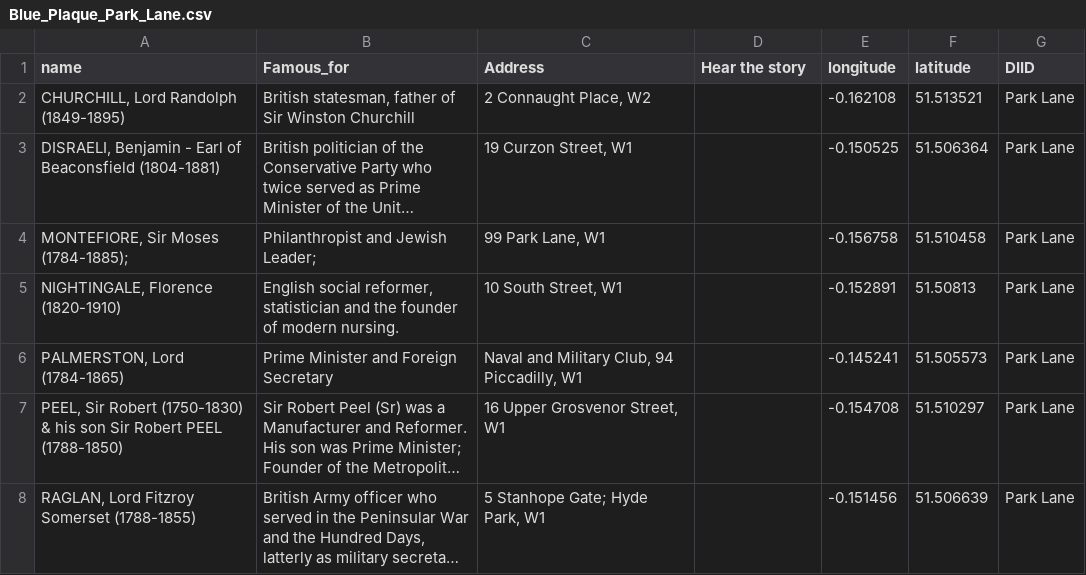
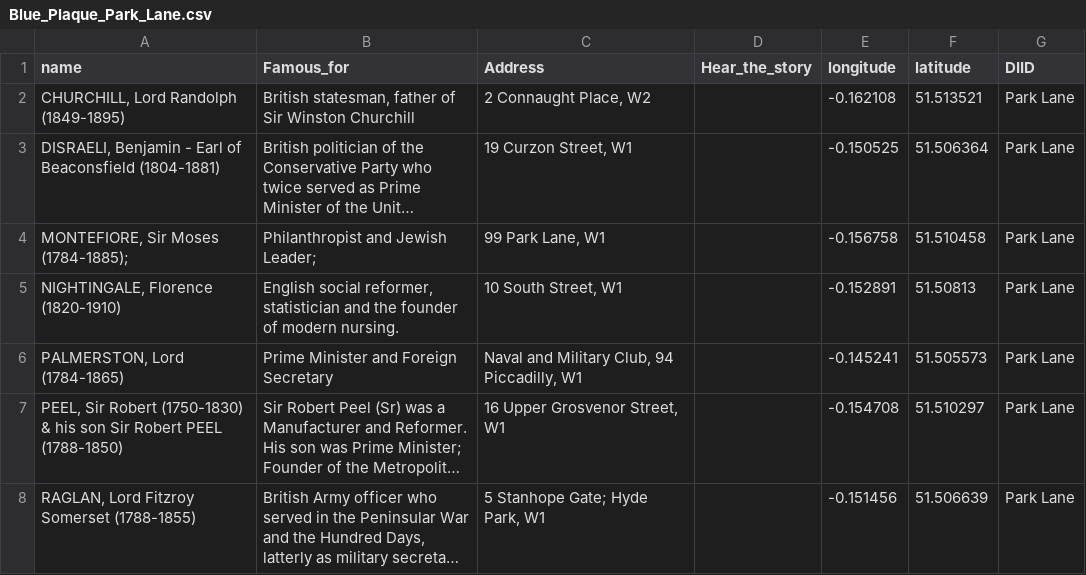
Before and after one commit to kerguio/mapping, a CSV file: files/Blue_Plaque_Park_Lane.csv, drawn as a sheet; long unchanged cells end in ….

Commit message:
Update Blue_Plaque_Park_Lane.csv

```diff
--- a/files/Blue_Plaque_Park_Lane.csv
+++ b/files/Blue_Plaque_Park_Lane.csv
@@ -1,2 +1,2 @@
-name,Famous_for,Address,Hear the story,longitude,latitude,DIID
+name,Famous_for,Address,Hear_the_story,longitude,latitude,DIID
 "CHURCHILL, Lord Randolph (1849-1895)","British statesman, father of Sir Winston Churchill","2 Connaught Place, W2",,-0.162108,51.513521,Park Lane
```
